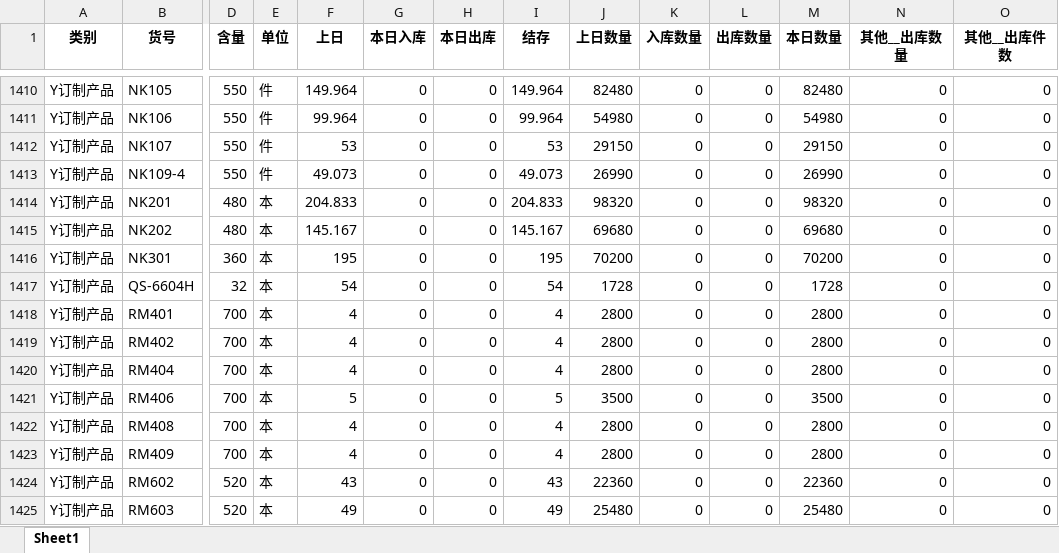
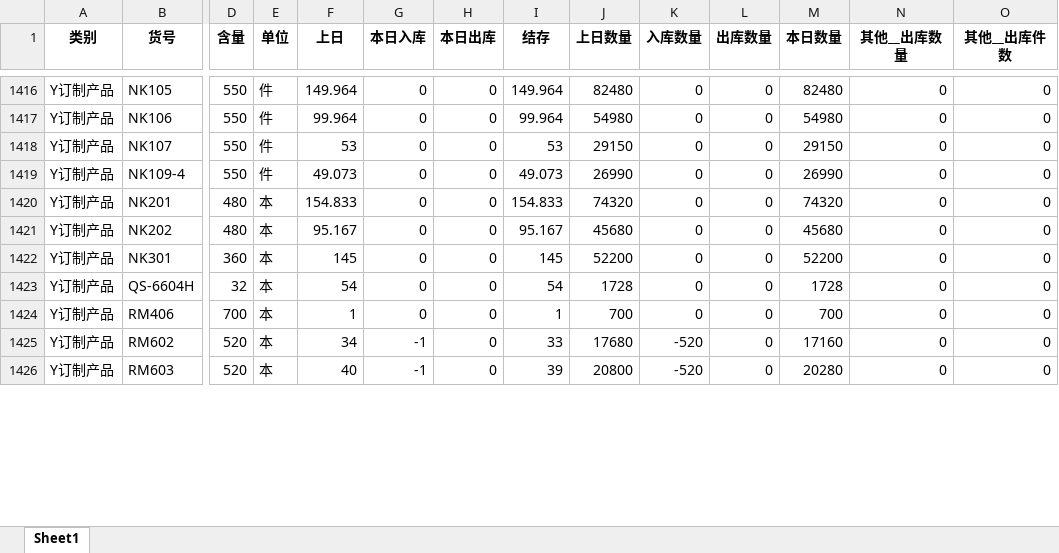
Before and after one commit to reddatetea/fish, an Excel workbook: 11.xlsx, sheet Sheet1, drawn as a sheet; only a part is shown, gaps mark what is left out; values as stored, in another font and other column widths than the file's, no borders; removed rows and columns are numbered as before the commit, all else as after; rows hold the shown columns only; the diff covers the shown part only; the diff names each change by its address in the sheet, - before the commit and + after, or states it on an @@ line.

```diff
--- a/11.xlsx (sheet Sheet1)
+++ b/11.xlsx (sheet Sheet1)
-F1420 (上日): 204.833
+F1420 (上日): 154.833
-I1420 (结存): 204.833
+I1420 (结存): 154.833
-J1420 (上日数量): 98320
+J1420 (上日数量): 74320
-M1420 (本日数量): 98320
+M1420 (本日数量): 74320
-F1421 (上日): 145.167
+F1421 (上日): 95.167
-I1421 (结存): 145.167
+I1421 (结存): 95.167
-J1421 (上日数量): 69680
+J1421 (上日数量): 45680
-M1421 (本日数量): 69680
+M1421 (本日数量): 45680
-F1422 (上日): 195
+F1422 (上日): 145
-I1422 (结存): 195
+I1422 (结存): 145
-J1422 (上日数量): 70200
+J1422 (上日数量): 52200
-M1422 (本日数量): 70200
+M1422 (本日数量): 52200
-row 1418: Y订制产品 | RM401 | 700 | 本 | 4 | 0 | 0 | 4 | 2800 | 0 | 0 | 2800 | 0 | 0
-row 1419: Y订制产品 | RM402 | 700 | 本 | 4 | 0 | 0 | 4 | 2800 | 0 | 0 | 2800 | 0 | 0
-row 1420: Y订制产品 | RM404 | 700 | 本 | 4 | 0 | 0 | 4 | 2800 | 0 | 0 | 2800 | 0 | 0
-F1424 (上日): 5
+F1424 (上日): 1
-I1424 (结存): 5
+I1424 (结存): 1
-J1424 (上日数量): 3500
+J1424 (上日数量): 700
-M1424 (本日数量): 3500
+M1424 (本日数量): 700
-row 1422: Y订制产品 | RM408 | 700 | 本 | 4 | 0 | 0 | 4 | 2800 | 0 | 0 | 2800 | 0 | 0
-row 1423: Y订制产品 | RM409 | 700 | 本 | 4 | 0 | 0 | 4 | 2800 | 0 | 0 | 2800 | 0 | 0
-F1425 (上日): 43
+F1425 (上日): 34
-G1425:G1426 (本日入库): 0
+G1425:G1426 (本日入库): -1
-I1425 (结存): 43
+I1425 (结存): 33
-J1425 (上日数量): 22360
+J1425 (上日数量): 17680
-K1425:K1426 (入库数量): 0
+K1425:K1426 (入库数量): -520
-M1425 (本日数量): 22360
+M1425 (本日数量): 17160
-F1426 (上日): 49
+F1426 (上日): 40
-I1426 (结存): 49
+I1426 (结存): 39
-J1426 (上日数量): 25480
+J1426 (上日数量): 20800
-M1426 (本日数量): 25480
+M1426 (本日数量): 20280
```
Also changed, not shown: 9 added rows, 3 removed rows and 1574 edited cells elsewhere in this sheet, 111.xlsx, 仓库库存.xlsx, 14 other files.
